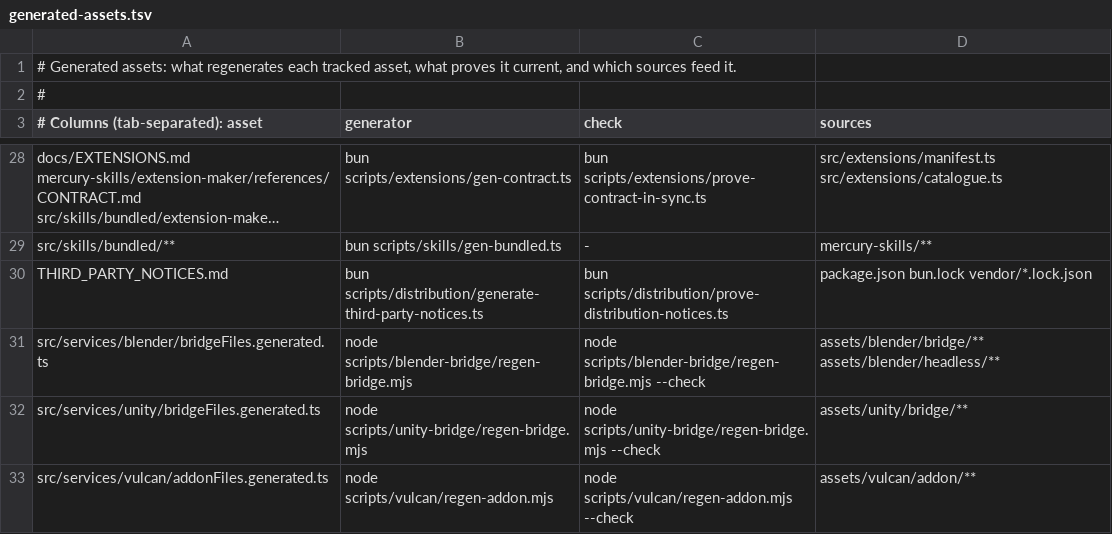
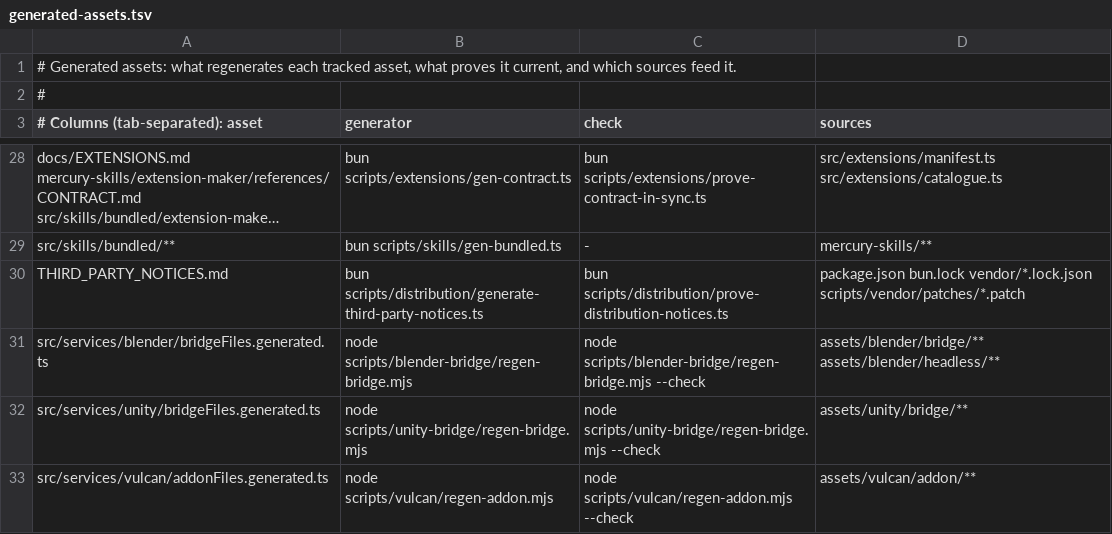
Before and after one commit to Whq02/MercuryCLI, a TSV file: scripts/gate/generated-assets.tsv, drawn as a sheet; only a part is shown, gaps mark what is left out; long unchanged cells end in …; the diff names each change by its address in the sheet, - before the commit and + after, or states it on an @@ line.

```diff
--- a/scripts/gate/generated-assets.tsv
+++ b/scripts/gate/generated-assets.tsv
-D30 (sources): …bun.lock vendor/*.lock.json
+D30 (sources): …bun.lock vendor/*.lock.json scripts/vendor/patches/*.patch
```
Also changed, not shown: 10 other files.
